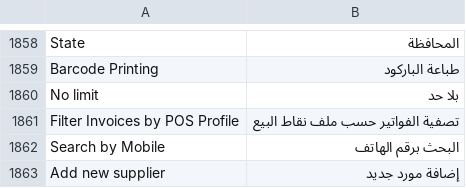
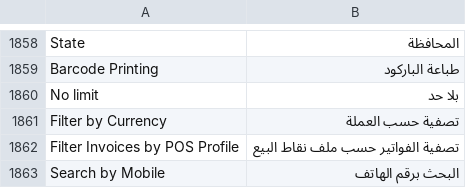
Before and after one commit to ASL-AL-Uroba/POS-Awesome-V15, a CSV file: posawesome/translations/ar.csv, drawn as a sheet; only a part is shown, gaps mark what is left out; the shorter side is filled out with more unchanged rows; the diff names each change by its address in the sheet, - before the commit and + after, or states it on an @@ line.

```diff
--- a/posawesome/translations/ar.csv
+++ b/posawesome/translations/ar.csv
+row 1861: Filter by Currency | تصفية حسب العملة
```
Also changed, not shown: 1 other file.
